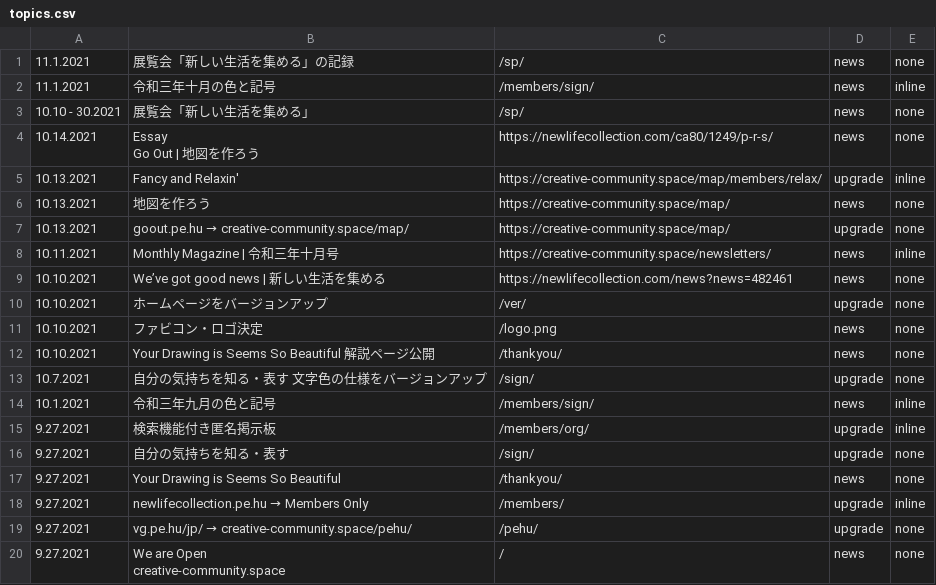
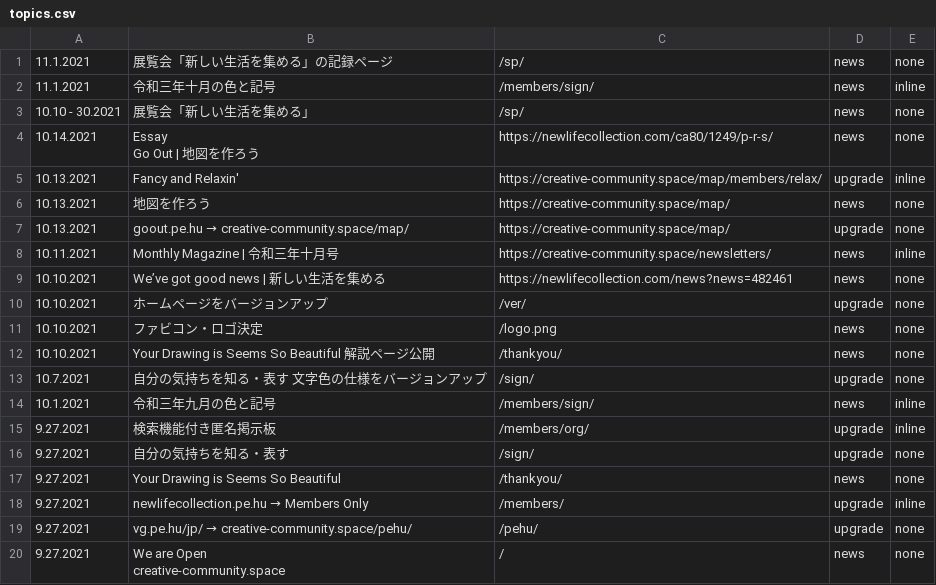
Before and after one commit to creative-community-pehu/index, a CSV file: ver/topics.csv, drawn as a sheet.

Commit message:
Update topics.csv

```diff
--- a/ver/topics.csv
+++ b/ver/topics.csv
@@ -1,2 +1,2 @@
-11.1.2021 ,"展覧会「新しい生活を集める」の記録","/sp/",news,none
+11.1.2021 ,"展覧会「新しい生活を集める」の記録ページ","/sp/",news,none
 11.1.2021 ,"令和三年十月の色と記号","/members/sign/",news,inline
```
